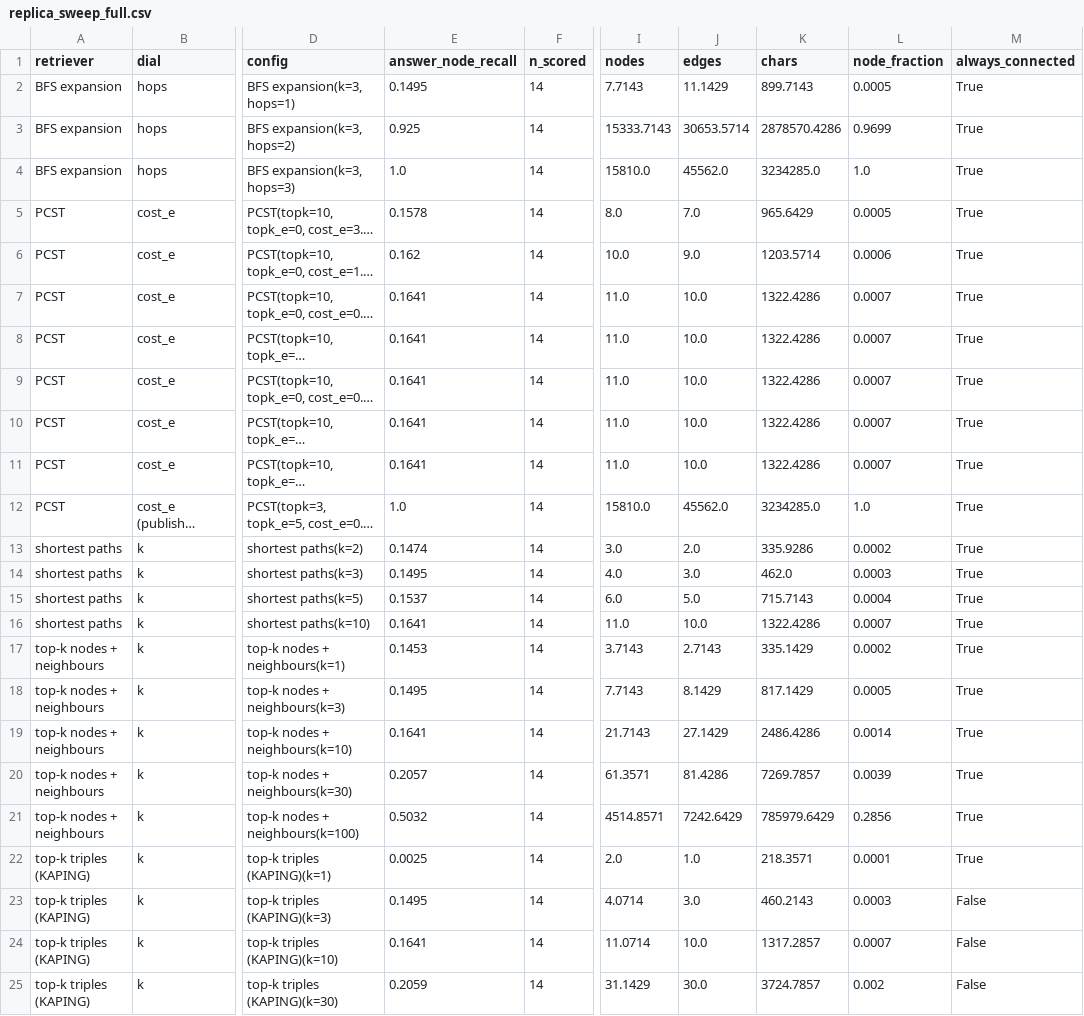
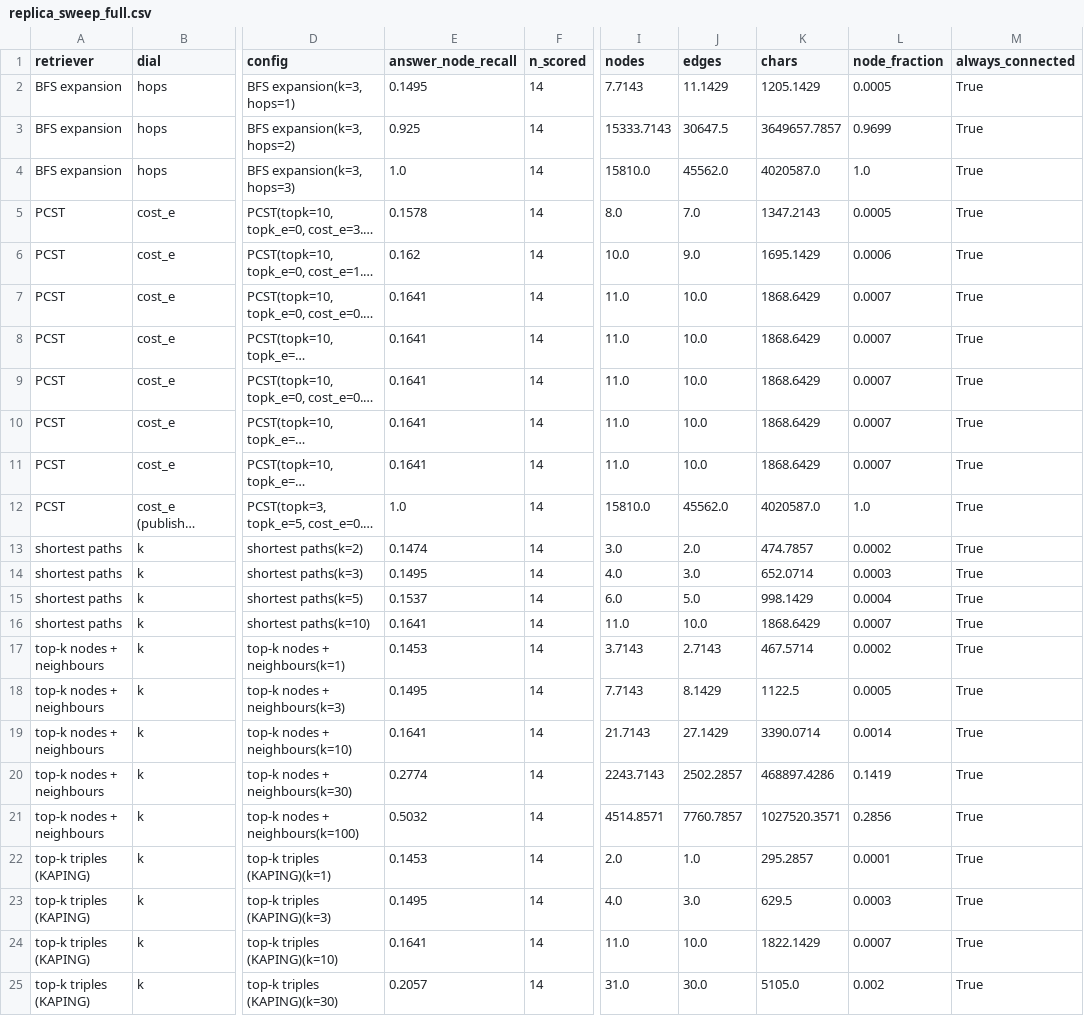
Before and after one commit to sdosku20/ss-ckg-qa, a CSV file: experiments/results/replica_sweep_full.csv, drawn as a sheet; only a part is shown, gaps mark what is left out; long unchanged cells end in …; the diff covers the shown part only; the diff names each change by its address in the sheet, - before the commit and + after, or states it on an @@ line.

```diff
--- a/experiments/results/replica_sweep_full.csv
+++ b/experiments/results/replica_sweep_full.csv
-K2 (chars): 899.7143
+K2 (chars): 1205.1429
-J3 (edges): 30653.5714
+J3 (edges): 30647.5
-K3 (chars): 2878570.4286
+K3 (chars): 3649657.7857
-K4 (chars): 3234285.0
+K4 (chars): 4020587.0
-K5 (chars): 965.6429
+K5 (chars): 1347.2143
-K6 (chars): 1203.5714
+K6 (chars): 1695.1429
-K7:K11 (chars): 1322.4286
+K7:K11 (chars): 1868.6429
-K12 (chars): 3234285.0
+K12 (chars): 4020587.0
-K13 (chars): 335.9286
+K13 (chars): 474.7857
-K14 (chars): 462.0
+K14 (chars): 652.0714
-K15 (chars): 715.7143
+K15 (chars): 998.1429
-K16 (chars): 1322.4286
+K16 (chars): 1868.6429
-K17 (chars): 335.1429
+K17 (chars): 467.5714
-K18 (chars): 817.1429
+K18 (chars): 1122.5
-K19 (chars): 2486.4286
+K19 (chars): 3390.0714
-E20 (answer_node_recall): 0.2057
+E20 (answer_node_recall): 0.2774
-I20 (nodes): 61.3571
+I20 (nodes): 2243.7143
-J20 (edges): 81.4286
+J20 (edges): 2502.2857
-K20 (chars): 7269.7857
+K20 (chars): 468897.4286
-L20 (node_fraction): 0.0039
+L20 (node_fraction): 0.1419
-J21 (edges): 7242.6429
+J21 (edges): 7760.7857
-K21 (chars): 785979.6429
+K21 (chars): 1027520.3571
-E22 (answer_node_recall): 0.0025
+E22 (answer_node_recall): 0.1453
-K22 (chars): 218.3571
+K22 (chars): 295.2857
-I23 (nodes): 4.0714
+I23 (nodes): 4.0
-K23 (chars): 460.2143
+K23 (chars): 629.5
-M23:M25 (always_connected): False
+M23:M25 (always_connected): True
-I24 (nodes): 11.0714
+I24 (nodes): 11.0
-K24 (chars): 1317.2857
+K24 (chars): 1822.1429
-E25 (answer_node_recall): 0.2059
+E25 (answer_node_recall): 0.2057
-I25 (nodes): 31.1429
+I25 (nodes): 31.0
-K25 (chars): 3724.7857
+K25 (chars): 5105.0
```
Also changed, not shown: 8 edited cells elsewhere in this file, experiments/results/replica_curve_full.csv, experiments/results/replica_per_question_full.csv, 9 other files.
